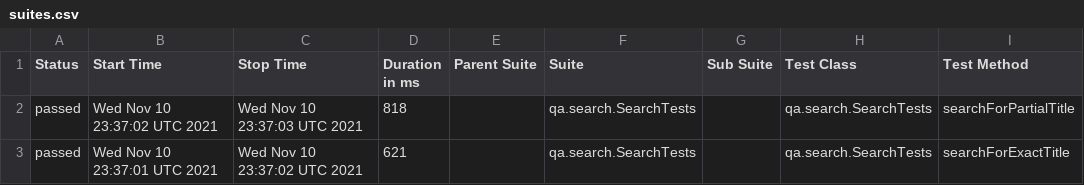
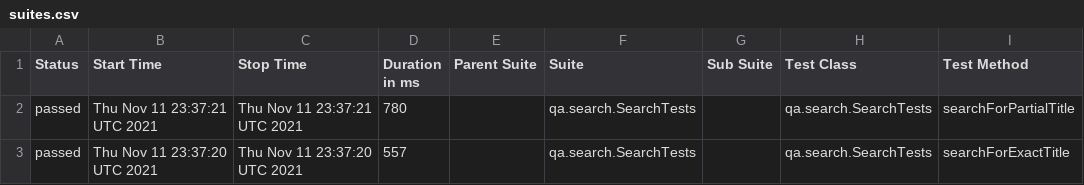
Before and after one commit to reinaldorossetti/playwright-kotlin-junit5, a CSV file: firefox/data/suites.csv, drawn as a sheet; only a part is shown; the diff names each change by its address in the sheet, - before the commit and + after, or states it on an @@ line.

```diff
--- a/firefox/data/suites.csv
+++ b/firefox/data/suites.csv
-B2 (Start Time): Wed Nov 10 23:37:02 UTC 2021
+B2 (Start Time): Thu Nov 11 23:37:21 UTC 2021
-C2 (Stop Time): Wed Nov 10 23:37:03 UTC 2021
+C2 (Stop Time): Thu Nov 11 23:37:21 UTC 2021
-D2 (Duration in ms): 818
+D2 (Duration in ms): 780
-B3 (Start Time): Wed Nov 10 23:37:01 UTC 2021
+B3 (Start Time): Thu Nov 11 23:37:20 UTC 2021
-C3 (Stop Time): Wed Nov 10 23:37:02 UTC 2021
+C3 (Stop Time): Thu Nov 11 23:37:20 UTC 2021
-D3 (Duration in ms): 621
+D3 (Duration in ms): 557
```
Also changed, not shown: 17 other files.
